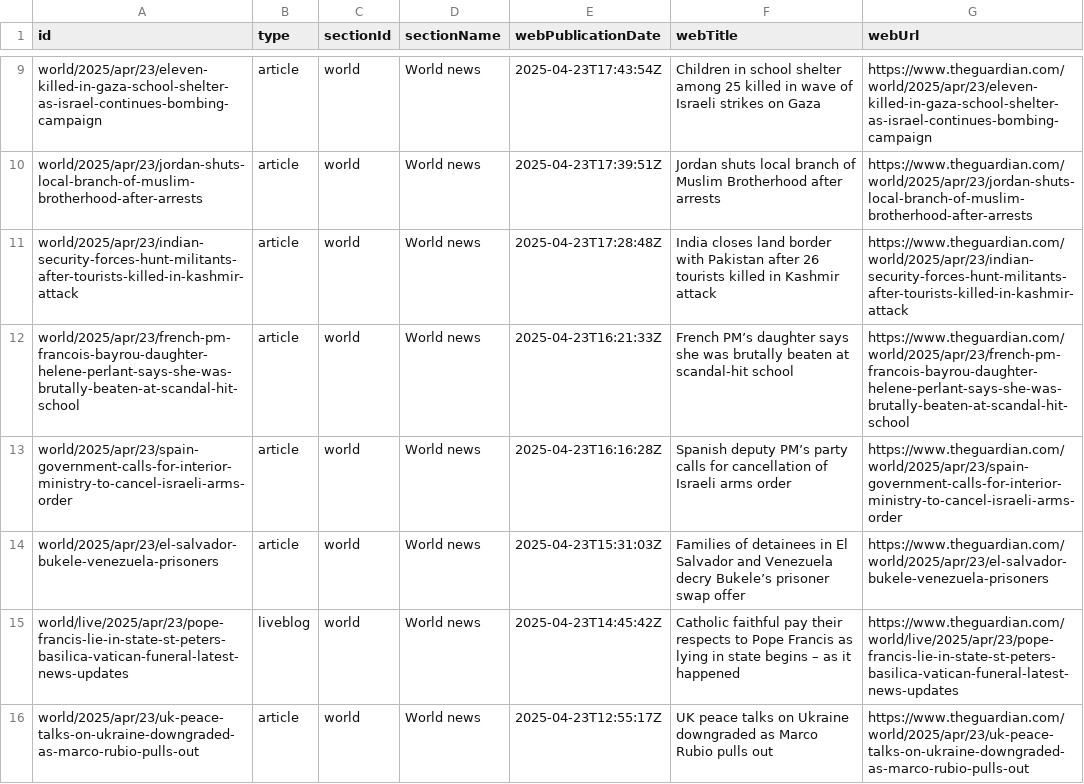
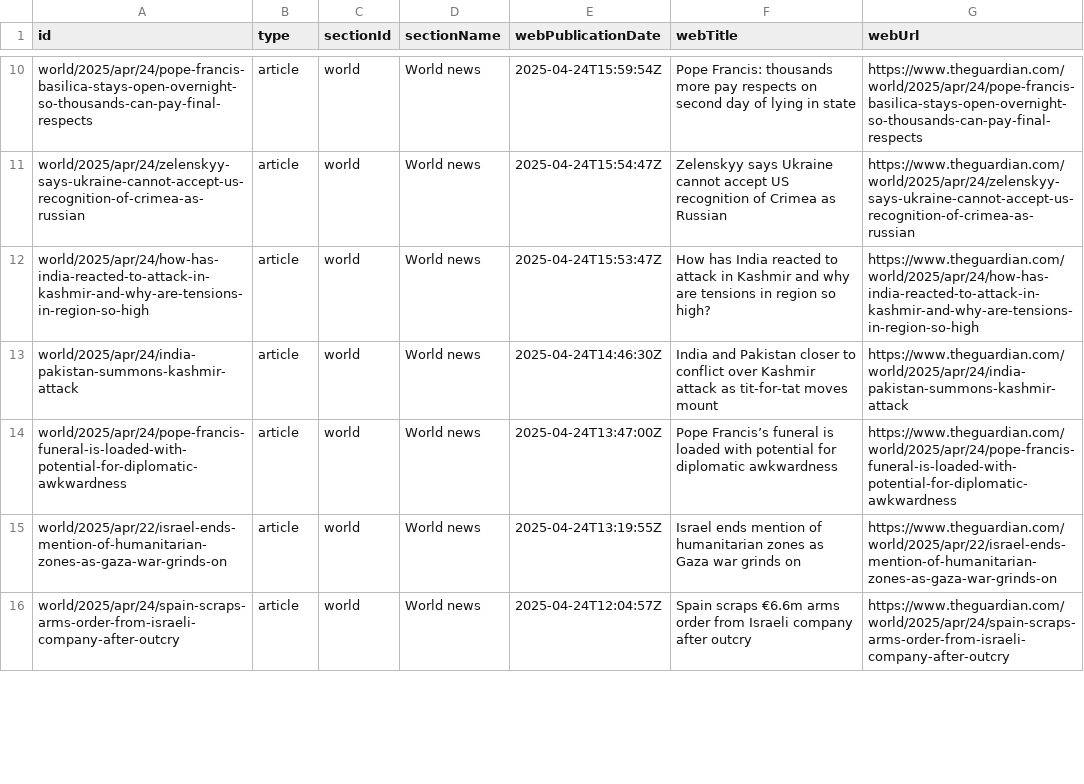
Before and after one commit to 400Ping/OpenSource-Platform, a CSV file: api.csv, drawn as a sheet; only a part is shown, gaps mark what is left out; removed rows and columns are numbered as before the commit, all else as after; the diff covers the shown part only; the diff names each change by its address in the sheet, - before the commit and + after, or states it on an @@ line.

```diff
--- a/api.csv
+++ b/api.csv
-A10 (id): world/2025/apr/23/eleven-killed-in-gaza-school-shelter-as-israel-continues-bombing-campaign
+A10 (id): world/2025/apr/24/pope-francis-basilica-stays-open-overnight-so-thousands-can-pay-final-respects
-E10 (webPublicationDate): 2025-04-23T17:43:54Z
+E10 (webPublicationDate): 2025-04-24T15:59:54Z
-F10 (webTitle): Children in school shelter among 25 killed in wave of Israeli strikes on Gaza
+F10 (webTitle): Pope Francis: thousands more pay respects on second day of lying in state
-G10 (webUrl): https://www.theguardian.com/world/2025/apr/23/eleven-killed-in-gaza-school-shelter-as-israel-continues-bombing-campaign
+G10 (webUrl): https://www.theguardian.com/world/2025/apr/24/pope-francis-basilica-stays-open-overnight-so-thousands-can-pay-final-respects
-A11 (id): world/2025/apr/23/jordan-shuts-local-branch-of-muslim-brotherhood-after-arrests
+A11 (id): world/2025/apr/24/zelenskyy-says-ukraine-cannot-accept-us-recognition-of-crimea-as-russian
-E11 (webPublicationDate): 2025-04-23T17:39:51Z
+E11 (webPublicationDate): 2025-04-24T15:54:47Z
-F11 (webTitle): Jordan shuts local branch of Muslim Brotherhood after arrests
+F11 (webTitle): Zelenskyy says Ukraine cannot accept US recognition of Crimea as Russian
-G11 (webUrl): https://www.theguardian.com/world/2025/apr/23/jordan-shuts-local-branch-of-muslim-brotherhood-after-arrests
+G11 (webUrl): https://www.theguardian.com/world/2025/apr/24/zelenskyy-says-ukraine-cannot-accept-us-recognition-of-crimea-as-russian
-A12 (id): world/2025/apr/23/indian-security-forces-hunt-militants-after-tourists-killed-in-kashmir-attack
+A12 (id): world/2025/apr/24/how-has-india-reacted-to-attack-in-kashmir-and-why-are-tensions-in-region-so-high
-E12 (webPublicationDate): 2025-04-23T17:28:48Z
+E12 (webPublicationDate): 2025-04-24T15:53:47Z
-F12 (webTitle): India closes land border with Pakistan after 26 tourists killed in Kashmir attack
+F12 (webTitle): How has India reacted to attack in Kashmir and why are tensions in region so high?
-G12 (webUrl): https://www.theguardian.com/world/2025/apr/23/indian-security-forces-hunt-militants-after-tourists-killed-in-kashmir-attack
+G12 (webUrl): https://www.theguardian.com/world/2025/apr/24/how-has-india-reacted-to-attack-in-kashmir-and-why-are-tensions-in-region-so-high
-A13 (id): world/2025/apr/23/french-pm-francois-bayrou-daughter-helene-perlant-says-she-was-brutally-beaten-at-scandal-hit-school
+A13 (id): world/2025/apr/24/india-pakistan-summons-kashmir-attack
-E13 (webPublicationDate): 2025-04-23T16:21:33Z
+E13 (webPublicationDate): 2025-04-24T14:46:30Z
-F13 (webTitle): French PM’s daughter says she was brutally beaten at scandal-hit school
+F13 (webTitle): India and Pakistan closer to conflict over Kashmir attack as tit-for-tat moves mount
-G13 (webUrl): https://www.theguardian.com/world/2025/apr/23/french-pm-francois-bayrou-daughter-helene-perlant-says-she-was-brutally-beaten-at-scandal-hit-school
+G13 (webUrl): https://www.theguardian.com/world/2025/apr/24/india-pakistan-summons-kashmir-attack
-A14 (id): world/2025/apr/23/spain-government-calls-for-interior-ministry-to-cancel-israeli-arms-order
+A14 (id): world/2025/apr/24/pope-francis-funeral-is-loaded-with-potential-for-diplomatic-awkwardness
-E14 (webPublicationDate): 2025-04-23T16:16:28Z
+E14 (webPublicationDate): 2025-04-24T13:47:00Z
-F14 (webTitle): Spanish deputy PM’s party calls for cancellation of Israeli arms order
+F14 (webTitle): Pope Francis’s funeral is loaded with potential for diplomatic awkwardness
-G14 (webUrl): https://www.theguardian.com/world/2025/apr/23/spain-government-calls-for-interior-ministry-to-cancel-israeli-arms-order
+G14 (webUrl): https://www.theguardian.com/world/2025/apr/24/pope-francis-funeral-is-loaded-with-potential-for-diplomatic-awkwardness
-A15 (id): world/2025/apr/23/el-salvador-bukele-venezuela-prisoners
+A15 (id): world/2025/apr/22/israel-ends-mention-of-humanitarian-zones-as-gaza-war-grinds-on
-E15 (webPublicationDate): 2025-04-23T15:31:03Z
+E15 (webPublicationDate): 2025-04-24T13:19:55Z
-F15 (webTitle): Families of detainees in El Salvador and Venezuela decry Bukele’s prisoner swap offer
+F15 (webTitle): Israel ends mention of humanitarian zones as Gaza war grinds on
-G15 (webUrl): https://www.theguardian.com/world/2025/apr/23/el-salvador-bukele-venezuela-prisoners
+G15 (webUrl): https://www.theguardian.com/world/2025/apr/22/israel-ends-mention-of-humanitarian-zones-as-gaza-war-grinds-on
-row 15: world/live/2025/apr/23/pope-francis-lie-in-state-st-peters-basilica-vatican-funeral-latest-news-updates | liveblog | world | World news | 2025-04-23T14:45:42Z | Catholic faithful pay their respects to Pope Francis as lying in state begins – as it happened | https://www.theguardian.com/world/live/2025/apr/23/pope-francis-lie-in-state-st-peters-basilica-vatican-funeral-latest-news-updates
-A16 (id): world/2025/apr/23/uk-peace-talks-on-ukraine-downgraded-as-marco-rubio-pulls-out
+A16 (id): world/2025/apr/24/spain-scraps-arms-order-from-israeli-company-after-outcry
-E16 (webPublicationDate): 2025-04-23T12:55:17Z
+E16 (webPublicationDate): 2025-04-24T12:04:57Z
-F16 (webTitle): UK peace talks on Ukraine downgraded as Marco Rubio pulls out
+F16 (webTitle): Spain scraps €6.6m arms order from Israeli company after outcry
-G16 (webUrl): https://www.theguardian.com/world/2025/apr/23/uk-peace-talks-on-ukraine-downgraded-as-marco-rubio-pulls-out
+G16 (webUrl): https://www.theguardian.com/world/2025/apr/24/spain-scraps-arms-order-from-israeli-company-after-outcry
```
Also changed, not shown: 1 added row and 49 edited cells elsewhere in this file.
